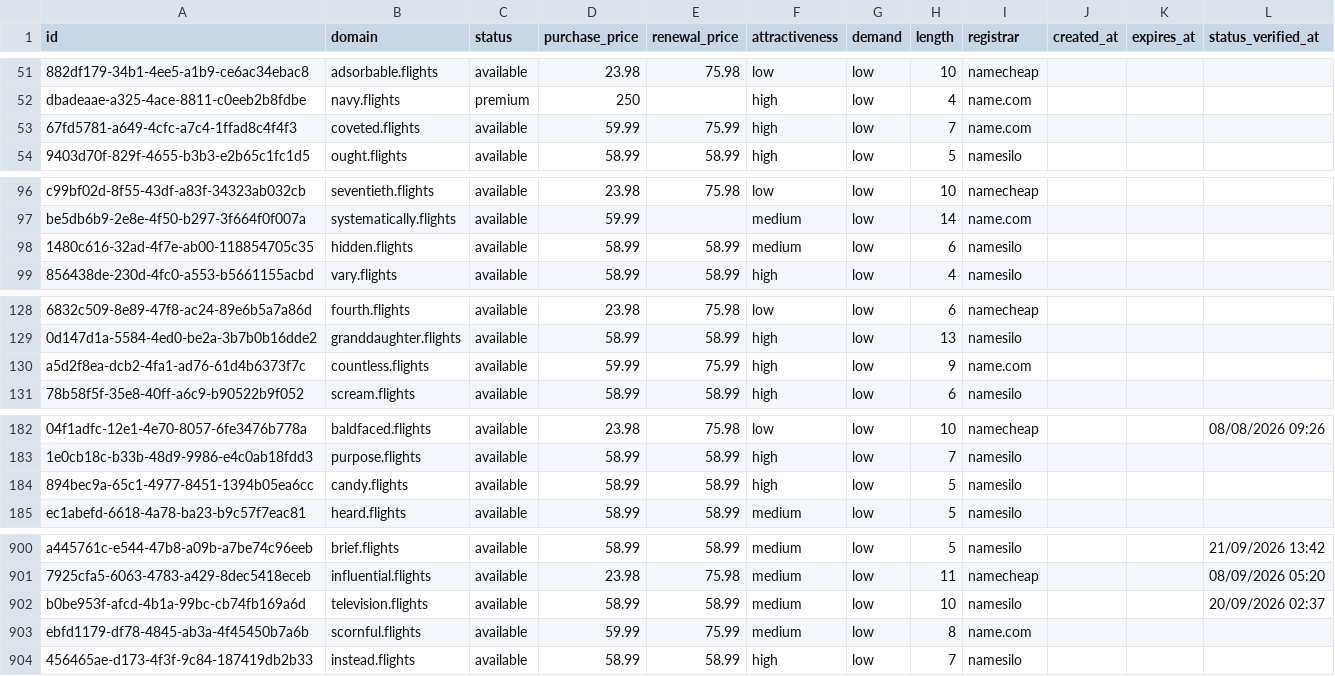
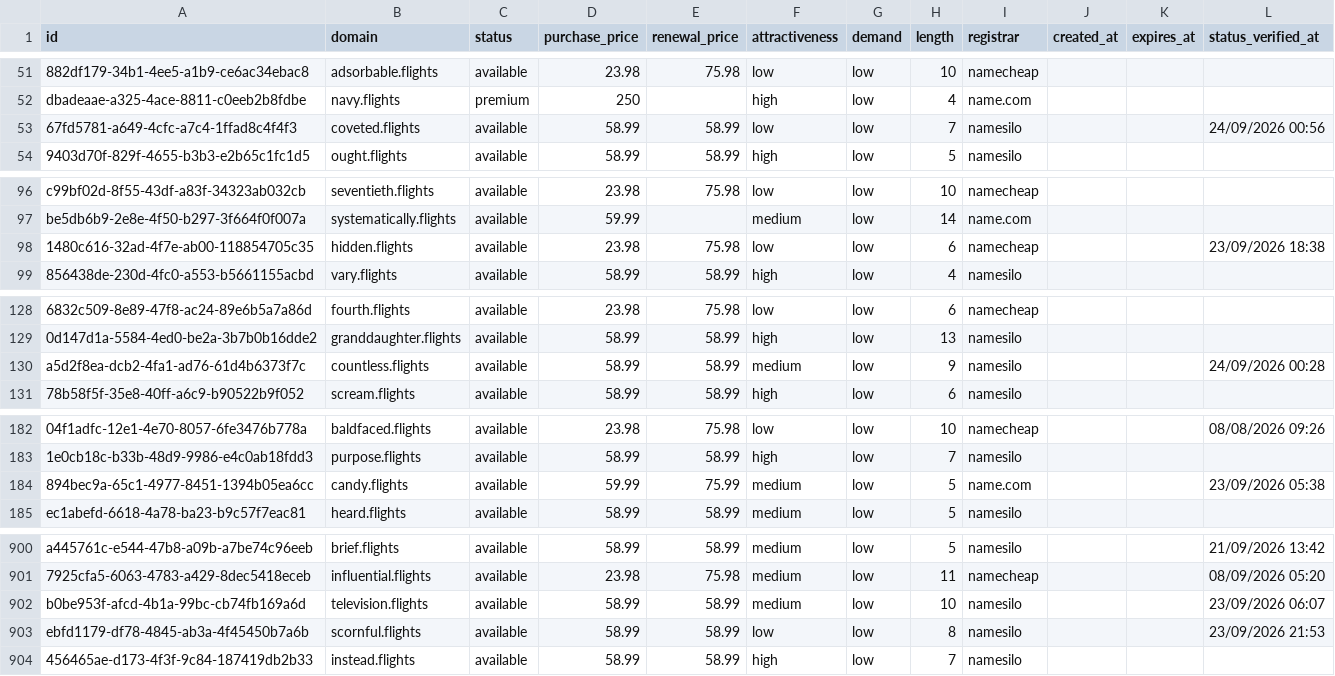
Before and after one commit to UniqueDomains/flights-oneword-domains, a CSV file: flights.csv, drawn as a sheet; only a part is shown, gaps mark what is left out; the diff covers the shown part only; the diff names each change by its address in the sheet, - before the commit and + after, or states it on an @@ line.

```diff
--- a/flights.csv
+++ b/flights.csv
-D53 (purchase_price): 59.99
+D53 (purchase_price): 58.99
-E53 (renewal_price): 75.99
+E53 (renewal_price): 58.99
-F53 (attractiveness): high
+F53 (attractiveness): low
-I53 (registrar): name.com
+I53 (registrar): namesilo
-L53 (status_verified_at): (empty)
+L53 (status_verified_at): 24/09/2026 00:56
-D98 (purchase_price): 58.99
+D98 (purchase_price): 23.98
-E98 (renewal_price): 58.99
+E98 (renewal_price): 75.98
-F98 (attractiveness): medium
+F98 (attractiveness): low
-I98 (registrar): namesilo
+I98 (registrar): namecheap
-L98 (status_verified_at): (empty)
+L98 (status_verified_at): 23/09/2026 18:38
-D130 (purchase_price): 59.99
+D130 (purchase_price): 58.99
-E130 (renewal_price): 75.99
+E130 (renewal_price): 58.99
-F130 (attractiveness): high
+F130 (attractiveness): medium
-I130 (registrar): name.com
+I130 (registrar): namesilo
-L130 (status_verified_at): (empty)
+L130 (status_verified_at): 24/09/2026 00:28
-D184 (purchase_price): 58.99
+D184 (purchase_price): 59.99
-E184 (renewal_price): 58.99
+E184 (renewal_price): 75.99
-F184 (attractiveness): high
+F184 (attractiveness): medium
-I184 (registrar): namesilo
+I184 (registrar): name.com
-L184 (status_verified_at): (empty)
+L184 (status_verified_at): 23/09/2026 05:38
-L902 (status_verified_at): 20/09/2026 02:37
+L902 (status_verified_at): 23/09/2026 06:07
-D903 (purchase_price): 59.99
+D903 (purchase_price): 58.99
-E903 (renewal_price): 75.99
+E903 (renewal_price): 58.99
-F903 (attractiveness): medium
+F903 (attractiveness): low
-I903 (registrar): name.com
+I903 (registrar): namesilo
-L903 (status_verified_at): (empty)
+L903 (status_verified_at): 23/09/2026 21:53
```
Also changed, not shown: 122 edited cells elsewhere in this file, 4 other files.
